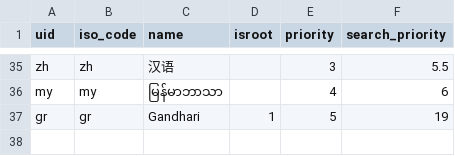
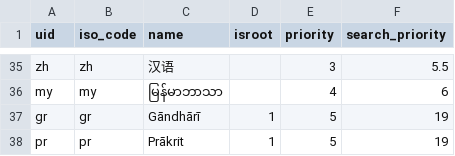
Before and after one commit to suttacentral/legacy-suttacentral-data, a CSV file: table/language.csv, drawn as a sheet; only a part is shown, gaps mark what is left out.

```diff
--- a/table/language.csv
+++ b/table/language.csv
@@ -36,2 +36,3 @@ zh,zh,汉语,,3,5.5
 my,my,မြန်မာဘာသာ,,4,6
-gr,gr,Gandhari,1,5,19
+gr,gr,Gāndhārī,1,5,19
+pr,pr,Prākrit,1,5,19
```
Also changed, not shown: table/sutta.csv, table/uid_expansion.csv, 2 other files.
